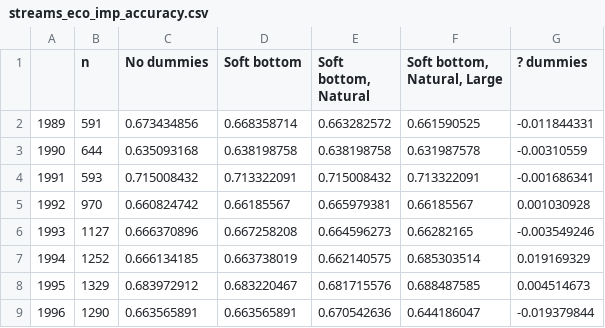
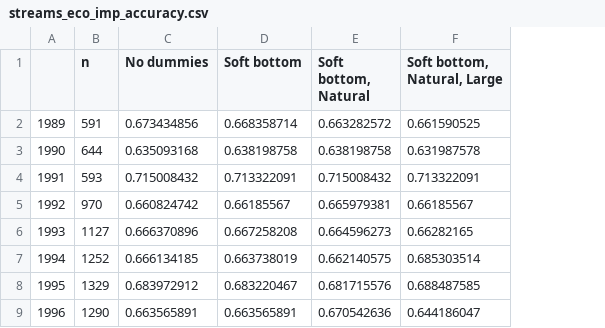
Before and after one commit to thornoe/GreenGDP, a CSV file: gis/output/streams_eco_imp_accuracy.csv, drawn as a sheet; only a part is shown; the diff names each change by its address in the sheet, - before the commit and + after, or states it on an @@ line.

```diff
--- a/gis/output/streams_eco_imp_accuracy.csv
+++ b/gis/output/streams_eco_imp_accuracy.csv
-column G (? dummies), rows 2-9: -0.011844331 | -0.00310559 | -0.001686341 | 0.001030928 | -0.003549246 | 0.019169329 | 0.004514673 | -0.019379844
```
Also changed, not shown: gis/output/coastal_eco_imp_accuracy.csv, gis/output/lakes_eco_imp_accuracy.csv, 25 other files.
